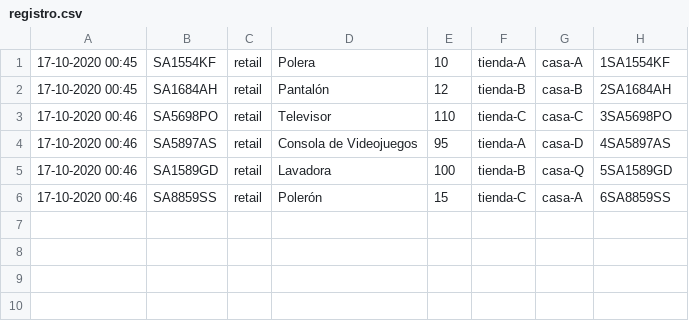
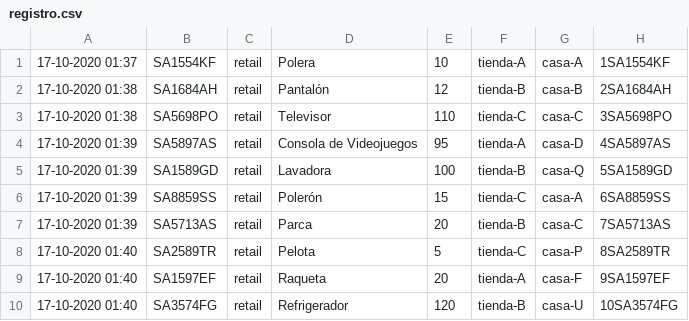
Before and after one commit to 432i/T1SisDistribuidos, a CSV file: logistica/registro.csv, drawn as a sheet.

```diff
--- a/logistica/registro.csv
+++ b/logistica/registro.csv
@@ -1,6 +1,10 @@
-17-10-2020 00:45,SA1554KF,retail,Polera,10,tienda-A,casa-A,1SA1554KF
-17-10-2020 00:45,SA1684AH,retail,Pantalón,12,tienda-B,casa-B,2SA1684AH
-17-10-2020 00:46,SA5698PO,retail,Televisor,110,tienda-C,casa-C,3SA5698PO
-17-10-2020 00:46,SA5897AS,retail,Consola de Videojuegos,95,tienda-A,casa-D,4SA5897AS
-17-10-2020 00:46,SA1589GD,retail,Lavadora,100,tienda-B,casa-Q,5SA1589GD
-17-10-2020 00:46,SA8859SS,retail,Polerón,15,tienda-C,casa-A,6SA8859SS
+17-10-2020 01:37,SA1554KF,retail,Polera,10,tienda-A,casa-A,1SA1554KF
+17-10-2020 01:38,SA1684AH,retail,Pantalón,12,tienda-B,casa-B,2SA1684AH
+17-10-2020 01:38,SA5698PO,retail,Televisor,110,tienda-C,casa-C,3SA5698PO
+17-10-2020 01:39,SA5897AS,retail,Consola de Videojuegos,95,tienda-A,casa-D,4SA5897AS
+17-10-2020 01:39,SA1589GD,retail,Lavadora,100,tienda-B,casa-Q,5SA1589GD
+17-10-2020 01:39,SA8859SS,retail,Polerón,15,tienda-C,casa-A,6SA8859SS
+17-10-2020 01:39,SA5713AS,retail,Parca,20,tienda-B,casa-C,7SA5713AS
+17-10-2020 01:40,SA2589TR,retail,Pelota,5,tienda-C,casa-P,8SA2589TR
+17-10-2020 01:40,SA1597EF,retail,Raqueta,20,tienda-A,casa-F,9SA1597EF
+17-10-2020 01:40,SA3574FG,retail,Refrigerador,120,tienda-B,casa-U,10SA3574FG
```
Also changed, not shown: 1 other file.
